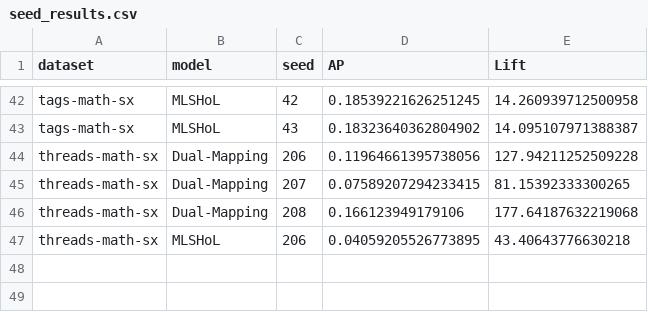
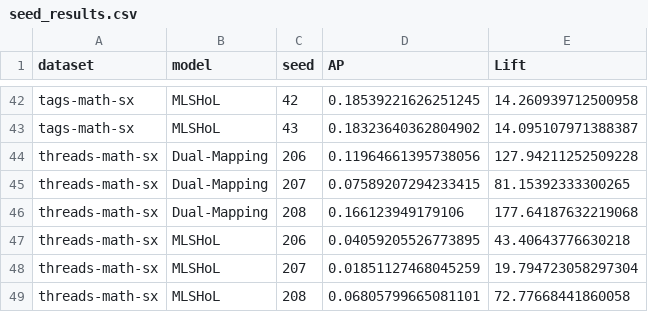
Before and after one commit to lztzmzms/Higher-Order-Link-Prediction-via-Higher-Order-Adjacency-Driven-Graph-Neural-Networks, a CSV file: k2_reproduction_20261020/results/seed_results.csv, drawn as a sheet; only a part is shown, gaps mark what is left out.

Commit message:
Complete verified threads MLSHoL results and paired statistical reporting
Recover seeds 207 and 208 from original real predictions after verifying the
frozen protocol, test mask, RW inputs, geometry sources, model configuration
and implementation. Seed 206 matches the completed current-code reproduction.
Preserve all existing seed results and the original training/evaluation protocol.

Document matched AP differences, sample sizes and the scope of seed variability.
Add an explicit read-only comparison command while retaining the two original
metric file schemas. No additional training or hyperparameter search was run.

Validation: 48 seed results, 16 complete groups, all dataset input and label
checks, independent summary/difference recomputation, invalid-pair rejection,
and CLI/report consistency. Preserve the upstream README edit.

```diff
--- a/k2_reproduction_20261020/results/seed_results.csv
+++ b/k2_reproduction_20261020/results/seed_results.csv
@@ -47 +47,3 @@ threads-math-sx,Dual-Mapping,208,0.166123949179106,177.64187632219068
 threads-math-sx,MLSHoL,206,0.04059205526773895,43.40643776630218
+threads-math-sx,MLSHoL,207,0.01851127468045259,19.794723058297304
+threads-math-sx,MLSHoL,208,0.06805799665081101,72.77668441860058
```
Also changed, not shown: 4 other files.
